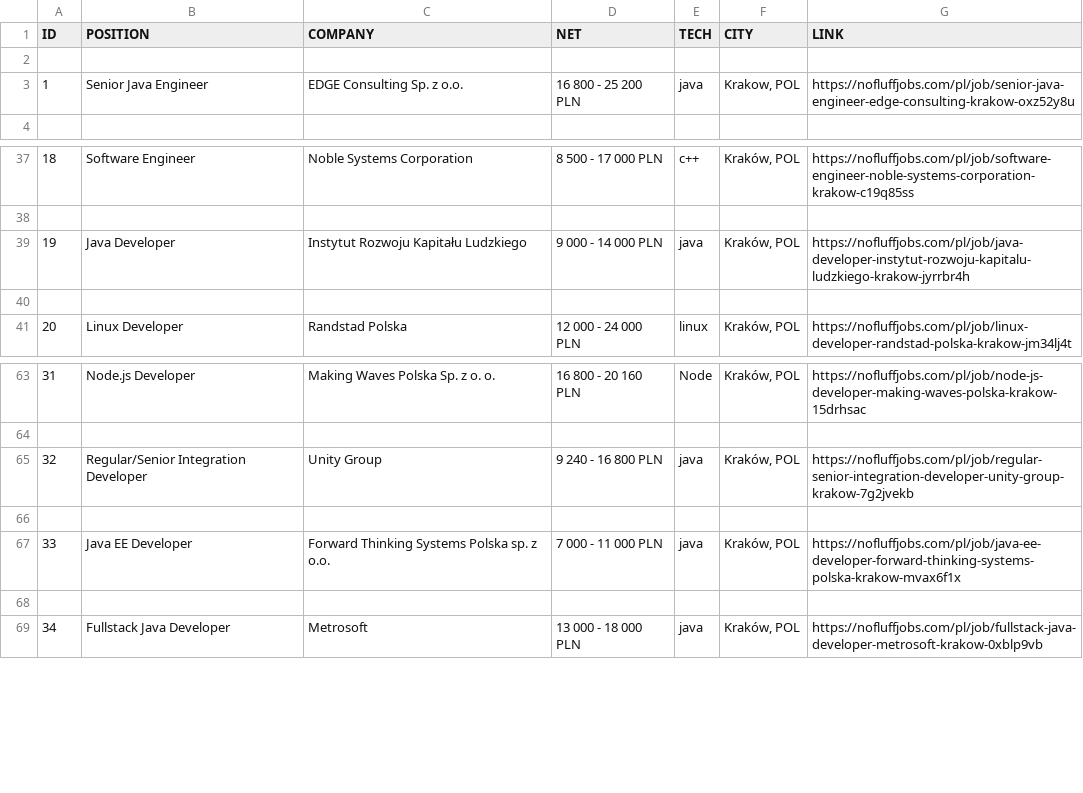
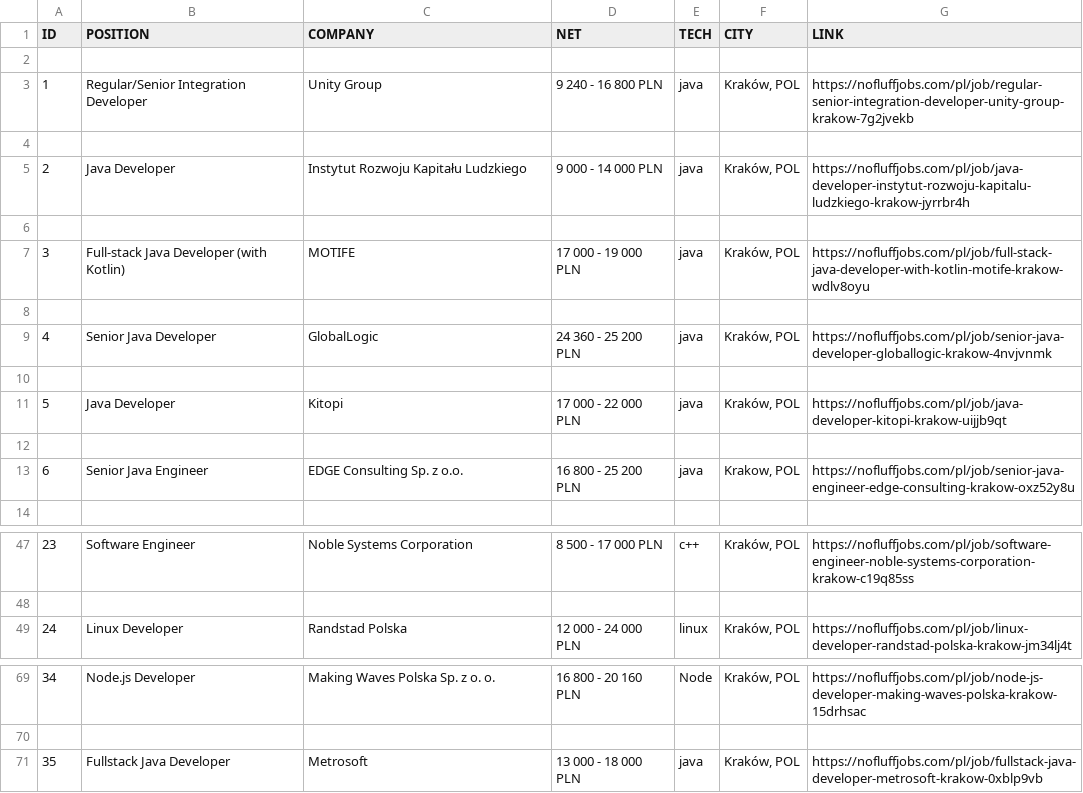
Before and after one commit to montanaJR/nff-scrapper, a CSV file: resources/data.csv, drawn as a sheet; only a part is shown, gaps mark what is left out; removed rows and columns are numbered as before the commit, all else as after; the diff covers the shown part only; the diff names each change by its address in the sheet, - before the commit and + after, or states it on an @@ line.

```diff
--- a/resources/data.csv
+++ b/resources/data.csv
+row 2: (empty)
@@ row 65 moved to row 3: 1 @@
+row 4: (empty)
@@ row 39 moved to row 5: 2 @@
+row 6: (empty)
+row 7: 3 | Full-stack Java Developer (with Kotlin) | MOTIFE | 17 000 - 19 000 PLN | java | Kraków, POL | https://nofluffjobs.com/pl/job/full-stack-java-developer-with-kotlin-motife-krakow-wdlv8oyu
+row 8: (empty)
+row 9: 4 | Senior Java Developer | GlobalLogic | 24 360 - 25 200 PLN | java | Kraków, POL | https://nofluffjobs.com/pl/job/senior-java-developer-globallogic-krakow-4nvjvnmk
+row 10: (empty)
@@ row 51 moved to row 11: 5 @@
@@ column A (ID) renumbered from row 13 down @@
-row 40: (empty)
-row 66: (empty)
-row 67: 33 | Java EE Developer | Forward Thinking Systems Polska sp. z o.o. | 7 000 - 11 000 PLN | java | Kraków, POL | https://nofluffjobs.com/pl/job/java-ee-developer-forward-thinking-systems-polska-krakow-mvax6f1x
-row 68: (empty)
```
Also changed, not shown: 1 removed row elsewhere in this file, 5 other files.
